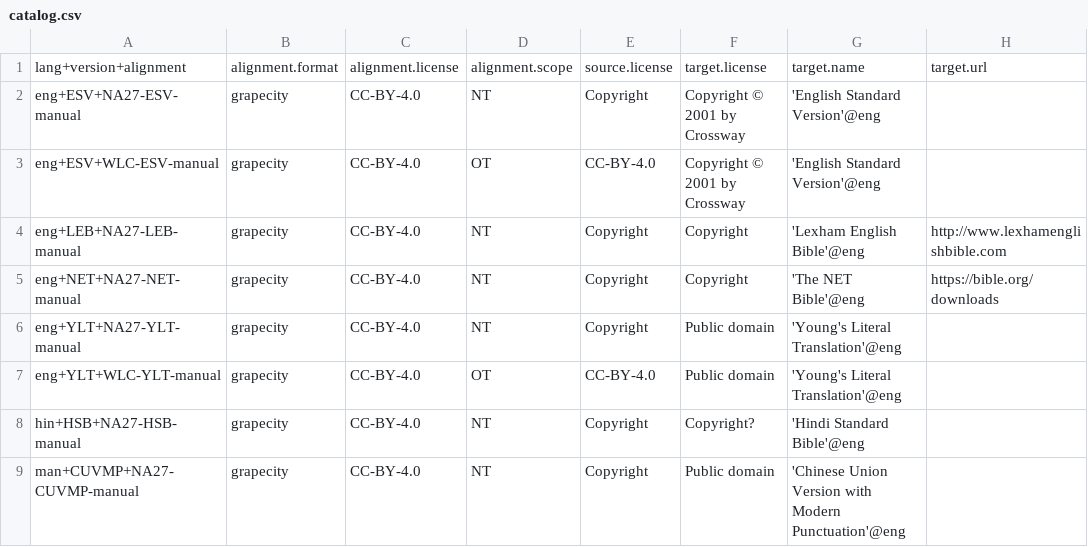
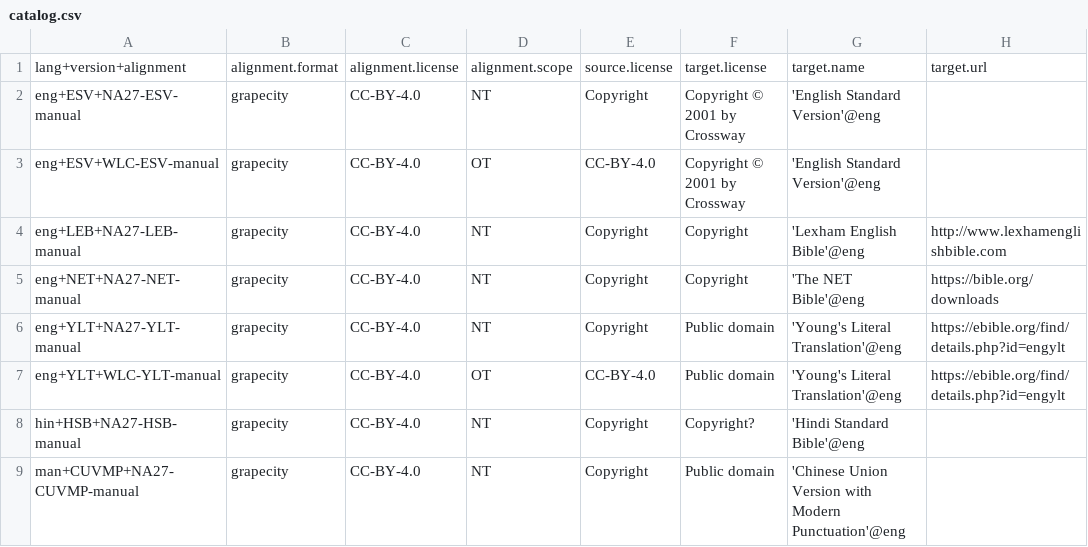
Before and after one commit to Clear-Bible/Alignments, a CSV file: data/catalog.csv, drawn as a sheet.

```diff
--- a/data/catalog.csv
+++ b/data/catalog.csv
@@ -5,4 +5,4 @@ eng+LEB+NA27-LEB-manual	grapecity	CC-BY-4.0	NT	Copyright	Copyright	'Lexham Engli
 eng+NET+NA27-NET-manual	grapecity	CC-BY-4.0	NT	Copyright	Copyright	'The NET Bible'@eng	https://bible.org/downloads
-eng+YLT+NA27-YLT-manual	grapecity	CC-BY-4.0	NT	Copyright	Public domain	'Young's Literal Translation'@eng	
-eng+YLT+WLC-YLT-manual	grapecity	CC-BY-4.0	OT	CC-BY-4.0	Public domain	'Young's Literal Translation'@eng	
+eng+YLT+NA27-YLT-manual	grapecity	CC-BY-4.0	NT	Copyright	Public domain	'Young's Literal Translation'@eng	https://ebible.org/find/details.php?id=engylt
+eng+YLT+WLC-YLT-manual	grapecity	CC-BY-4.0	OT	CC-BY-4.0	Public domain	'Young's Literal Translation'@eng	https://ebible.org/find/details.php?id=engylt
 hin+HSB+NA27-HSB-manual	grapecity	CC-BY-4.0	NT	Copyright	Copyright?	'Hindi Standard Bible'@eng	
```
Also changed, not shown: 1 other file.
